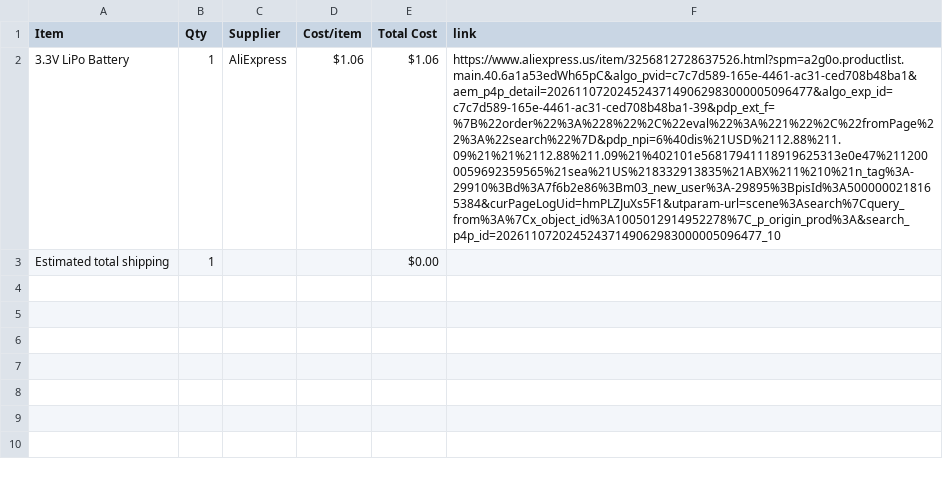
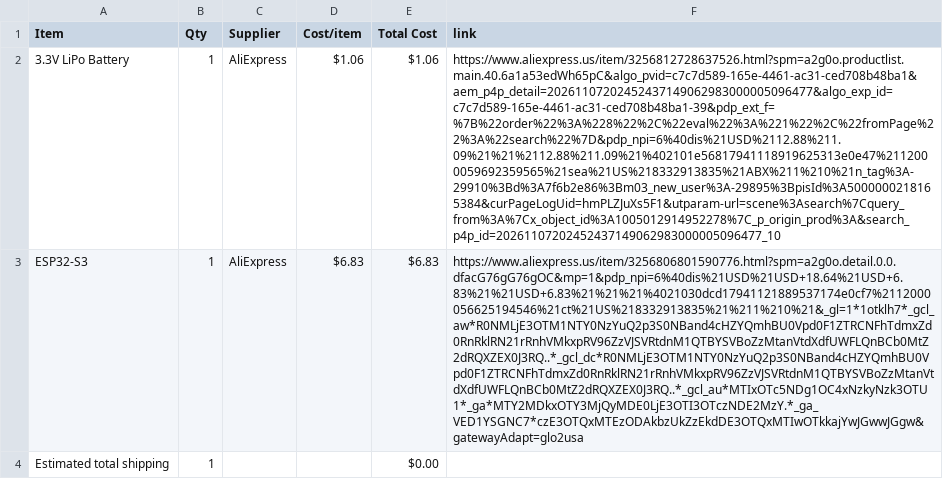
Before and after one commit to drgdlr09/E-Paper-CheckList, a CSV file: BOM.csv, drawn as a sheet; the diff names each change by its address in the sheet, - before the commit and + after, or states it on an @@ line.

Commit message:
Sync E-Paper Planner from Half Life

```diff
--- a/BOM.csv
+++ b/BOM.csv
+row 3: ESP32-S3 | 1 | AliExpress | $6.83 | $6.83 | https://www.aliexpress.us/item/3256806801590776.html?spm=a2g0o.detail.0.0.dfacG76gG76gOC&mp=1&pdp_npi=6%40dis%21USD%21USD+18.64%21USD+6.83%21%21USD+6.83%21%21%21%4021030dcd17941121889537174e0cf7%2112000056625194546%21ct%21US%218332913835%21%211%210%21&_gl=1*1otklh7*_gcl_aw*R0NMLjE3OTM1NTY0NzYuQ2p3S0NBand4cHZYQmhBU0Vpd0F1ZTRCNFhTdmxZd0RnRklRN21rRnhVMkxpRV96ZzVJSVRtdnM1QTBYSVBoZzMtanVtdXdfUWFLQnBCb0MtZ2dRQXZEX0J3RQ..*_gcl_dc*R0NMLjE3OTM1NTY0NzYuQ2p3S0NBand4cHZYQmhBU0Vpd0F1ZTRCNFhTdmxZd0RnRklRN21rRnhVMkxpRV96ZzVJSVRtdnM1QTBYSVBoZzMtanVtdXdfUWFLQnBCb0MtZ2dRQXZEX0J3RQ..*_gcl_au*MTIxOTc5NDg1OC4xNzkyNzk3OTU1*_ga*MTY2MDkxOTY3MjQyMDE0LjE3OTI3OTczNDE2MzY.*_ga_VED1YSGNC7*czE3OTQxMTEzODAkbzUkZzEkdDE3OTQxMTIwOTkkajYwJGwwJGgw&gatewayAdapt=glo2usa
```
